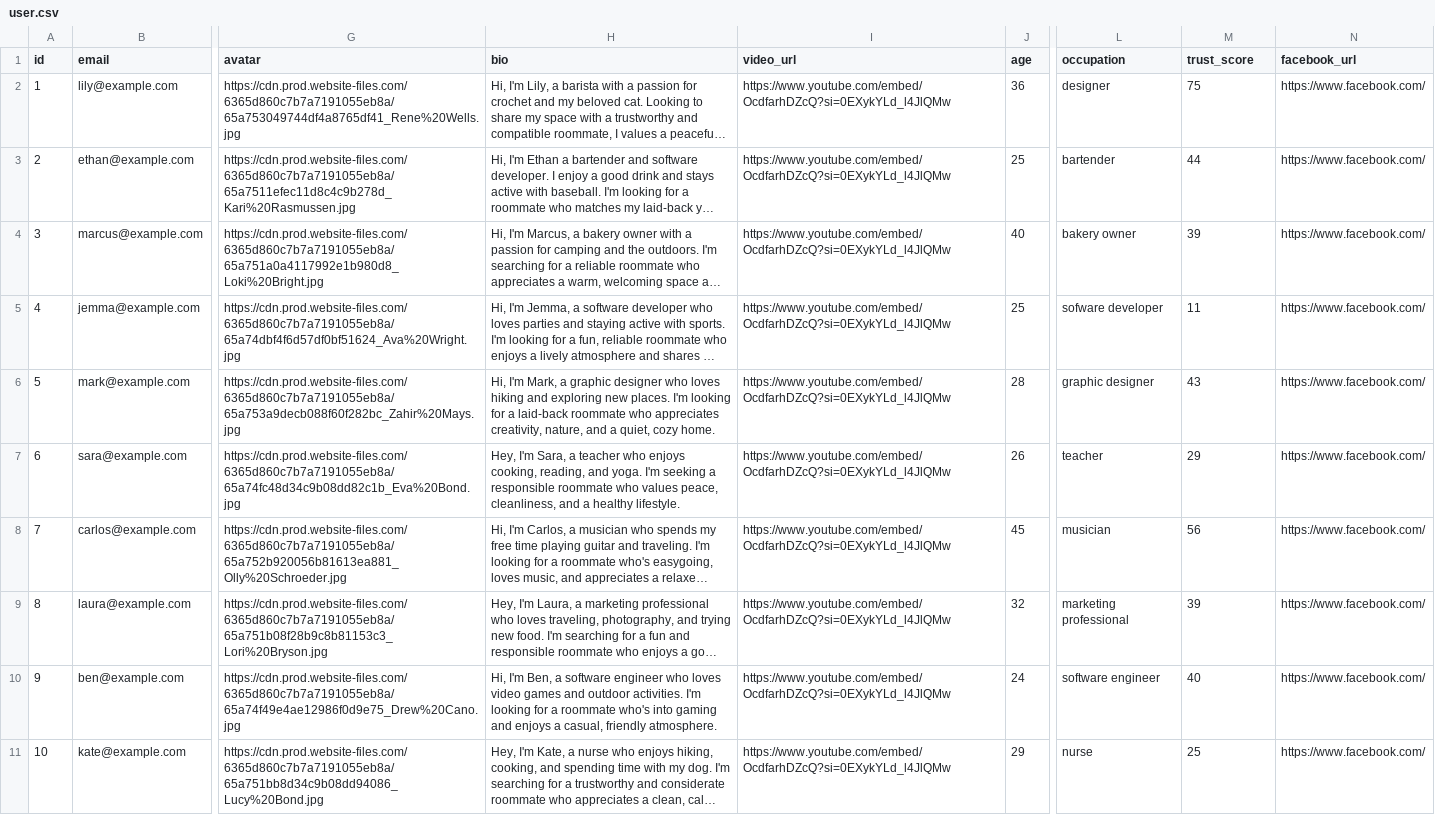
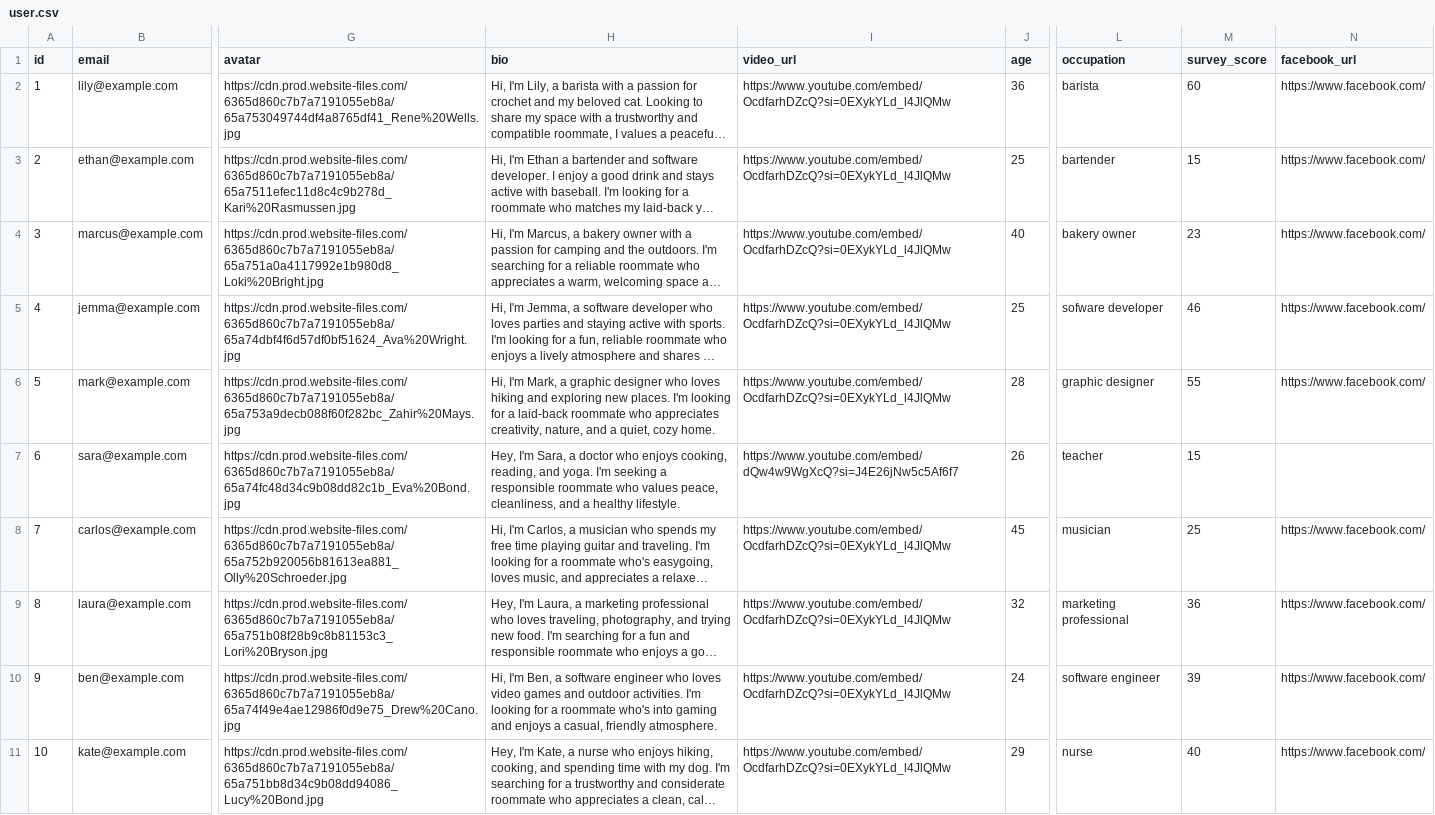
Before and after one commit to appdev-projects/rails-7-template, a CSV file: lib/sample_data/user.csv, drawn as a sheet; only a part is shown, gaps mark what is left out; long unchanged cells end in …; the diff names each change by its address in the sheet, - before the commit and + after, or states it on an @@ line.

```diff
--- a/lib/sample_data/user.csv
+++ b/lib/sample_data/user.csv
-M1: trust_score
+M1: survey_score
-L2 (occupation): designer
+L2 (occupation): barista
-M2 (survey_score): 75
+M2 (survey_score): 60
-M3 (survey_score): 44
+M3 (survey_score): 15
-M4 (survey_score): 39
+M4 (survey_score): 23
-M5 (survey_score): 11
+M5 (survey_score): 46
-M6 (survey_score): 43
+M6 (survey_score): 55
-H7 (bio): …Sara, a teacher who enjoys…
+H7 (bio): …Sara, a doctor who enjoys…
-I7 (video_url): https://www.youtube.com/embed/OcdfarhDZcQ?si=0EXykYLd_l4JlQMw
+I7 (video_url): https://www.youtube.com/embed/dQw4w9WgXcQ?si=J4E26jNw5c5Af6f7
-M7 (survey_score): 29
+M7 (survey_score): 15
-N7 (facebook_url): https://www.facebook.com/
+N7 (facebook_url): (empty)
-M8 (survey_score): 56
+M8 (survey_score): 25
-M9 (survey_score): 39
+M9 (survey_score): 36
-M10 (survey_score): 40
+M10 (survey_score): 39
-M11 (survey_score): 25
+M11 (survey_score): 40
```
Also changed, not shown: 2 other files.
